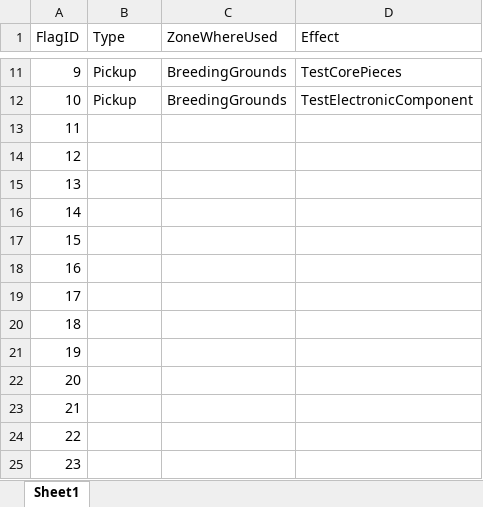
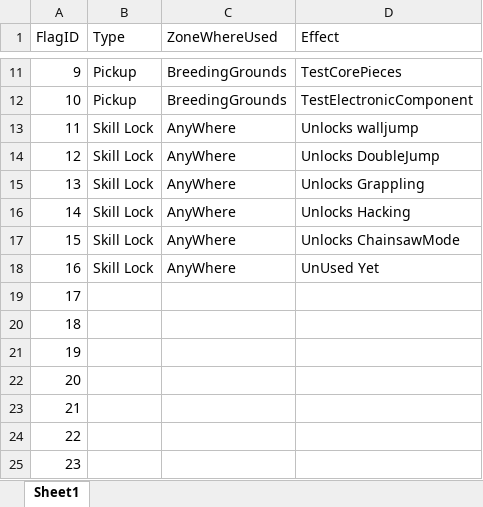
Before and after one commit to Rikiwastaken/FadingLight, an Excel workbook: Assets/worldflags.xlsx, sheet Sheet1, drawn as a sheet; only a part is shown, gaps mark what is left out; values as stored, in another font and other column widths than the file's, no borders; the diff names each change by its address in the sheet, - before the commit and + after, or states it on an @@ line.

Commit message:
added flags for skills limitations

```diff
--- a/Assets/worldflags.xlsx (sheet Sheet1)
+++ b/Assets/worldflags.xlsx (sheet Sheet1)
-B13:B18 (Type): (empty)
+B13:B18 (Type): Skill Lock
-C13:C18 (ZoneWhereUsed): (empty)
+C13:C18 (ZoneWhereUsed): AnyWhere
-D13 (Effect): (empty)
+D13 (Effect): Unlocks walljump
-D14 (Effect): (empty)
+D14 (Effect): Unlocks DoubleJump
-D15 (Effect): (empty)
+D15 (Effect): Unlocks Grappling
-D16 (Effect): (empty)
+D16 (Effect): Unlocks Hacking
-D17 (Effect): (empty)
+D17 (Effect): Unlocks ChainsawMode
-D18 (Effect): (empty)
+D18 (Effect): UnUsed Yet
```
Also changed, not shown: 8 other files.
